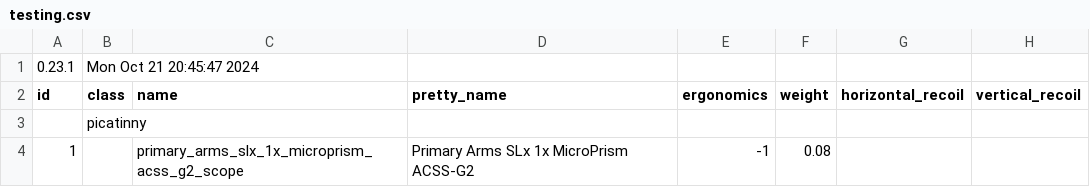
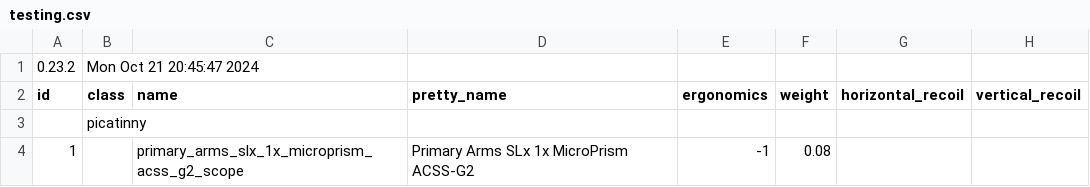
Before and after one commit to refact0r/deadline-balancing, a CSV file: testing.csv, drawn as a sheet; only a part is shown; the diff names each change by its address in the sheet, - before the commit and + after, or states it on an @@ line.

```diff
--- a/testing.csv
+++ b/testing.csv
-A1 (id): 0.23.1
+A1 (id): 0.23.2
```
Also changed, not shown: 1 other file.
